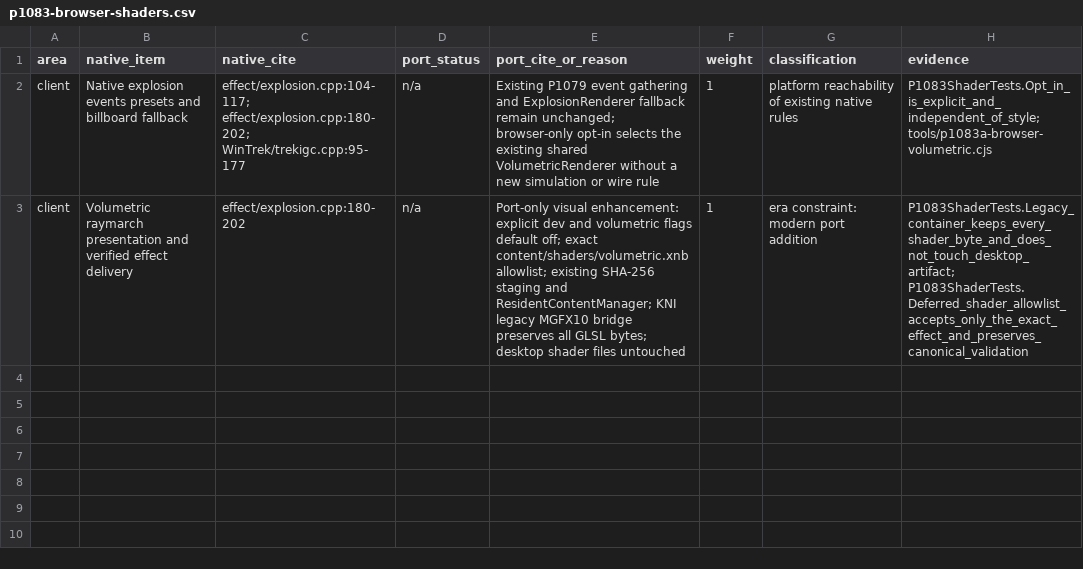
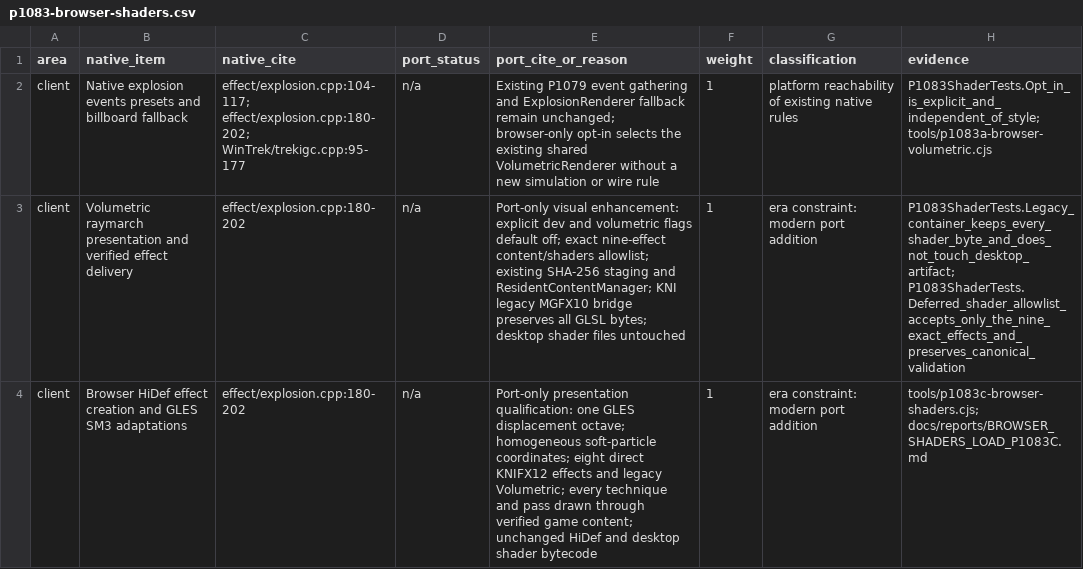
Before and after one commit to dominusbelial/AllegianceCore-public, a CSV file: docs/parity/p1083-browser-shaders.csv, drawn as a sheet; the diff names each change by its address in the sheet, - before the commit and + after, or states it on an @@ line.

```diff
--- a/docs/parity/p1083-browser-shaders.csv
+++ b/docs/parity/p1083-browser-shaders.csv
-E3 (port_cite_or_reason): …off; exact content/shaders/volumetric.xnb allowlist; existing…
+E3 (port_cite_or_reason): …off; exact nine-effect content/shaders allowlist; existing…
-H3 (evidence): P1083ShaderTests.Legacy_container_keeps_every_shader_byte_and_does_not_touch_desktop_artifact; P1083ShaderTests.Deferred_shader_allowlist_accepts_only_the_exact_effect_and_preserves_canonical_validation
+H3 (evidence): P1083ShaderTests.Legacy_container_keeps_every_shader_byte_and_does_not_touch_desktop_artifact; P1083ShaderTests.Deferred_shader_allowlist_accepts_only_the_nine_exact_effects_and_preserves_canonical_validation
+row 4: client | Browser HiDef effect creation and GLES SM3 adaptations | effect/explosion.cpp:180-202 | n/a | Port-only presentation qualification: one GLES displacement octave; homogeneous soft-particle coordinates; eight direct KNIFX12 effects and legacy Volumetric; every technique and pass drawn through verified game content; unchanged HiDef and desktop shader bytecode | 1 | era constraint: modern port addition | tools/p1083c-browser-shaders.cjs; docs/reports/BROWSER_SHADERS_LOAD_P1083C.md
```
Also changed, not shown: 37 other files.
